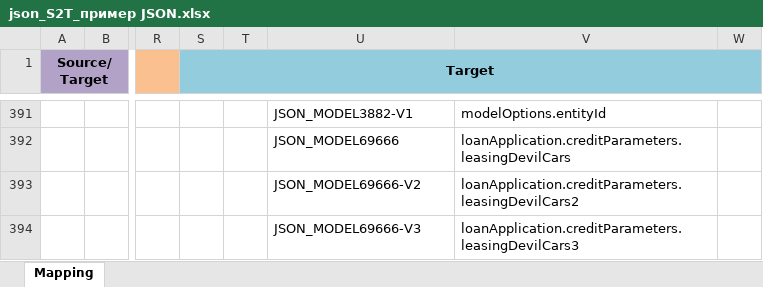
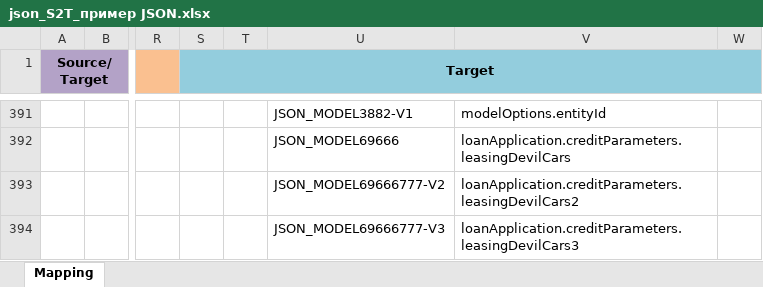
Before and after one commit to Cheburator2023/project7dat, an Excel workbook: docs/s2t_task/s2t_files_examples/json_S2T_пример JSON.xlsx, sheet Mapping, drawn as a sheet; only a part is shown, gaps mark what is left out; values as stored, in another font and other column widths than the file's, no borders; the diff names each change by its address in the sheet, - before the commit and + after, or states it on an @@ line.

```diff
--- a/docs/s2t_task/s2t_files_examples/json_S2T_пример JSON.xlsx (sheet Mapping)
+++ b/docs/s2t_task/s2t_files_examples/json_S2T_пример JSON.xlsx (sheet Mapping)
-U393: JSON_MODEL69666-V2
+U393: JSON_MODEL69666777-V2
-U394: JSON_MODEL69666-V3
+U394: JSON_MODEL69666777-V3
```
Also changed, not shown: 10 other files.
